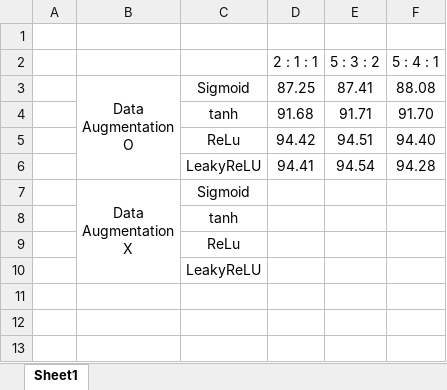
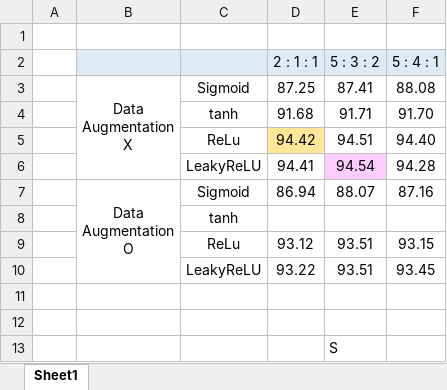
Before and after one commit to NaDongHyeon/ComputerVision__2023, an Excel workbook: Docs/결과 정리.xlsx, sheet Sheet1, drawn as a sheet; values as stored, in another font and other column widths than the file's, no borders; charts and pictures not drawn; removed rows and columns are numbered as before the commit, all else as after; ↵ is a line break in a cell; the diff names each change by its address in the sheet, - before the commit and + after, or states it on an @@ line.

```diff
--- a/Docs/결과 정리.xlsx (sheet Sheet1)
+++ b/Docs/결과 정리.xlsx (sheet Sheet1)
-B2:F2 fill: none
+B2:F2 fill: #DEEBF7
-B3: Data ↵ Augmentation ↵ O
+B3: Data ↵ Augmentation ↵ X
-D5 fill: none
+D5 fill: #FFE699
-E6 fill: none
+E6 fill: #FFCCFF
-row 7:  | Data ↵ Augmentation ↵ X | Sigmoid
+row 7:  | Data ↵ Augmentation ↵ O | Sigmoid | 86.94 | 88.07 | 87.16
+row 9:  |  | ReLu | 93.12 | 93.51 | 93.15
+row 10:  |  | LeakyReLU | 93.22 | 93.51 | 93.45
-C11: ReLu
+C11: (empty)
-C12: LeakyReLU
+C12: (empty)
+row 13:  |  |  |  | S
```
Also changed, not shown: charts or pictures, 9 other files.
